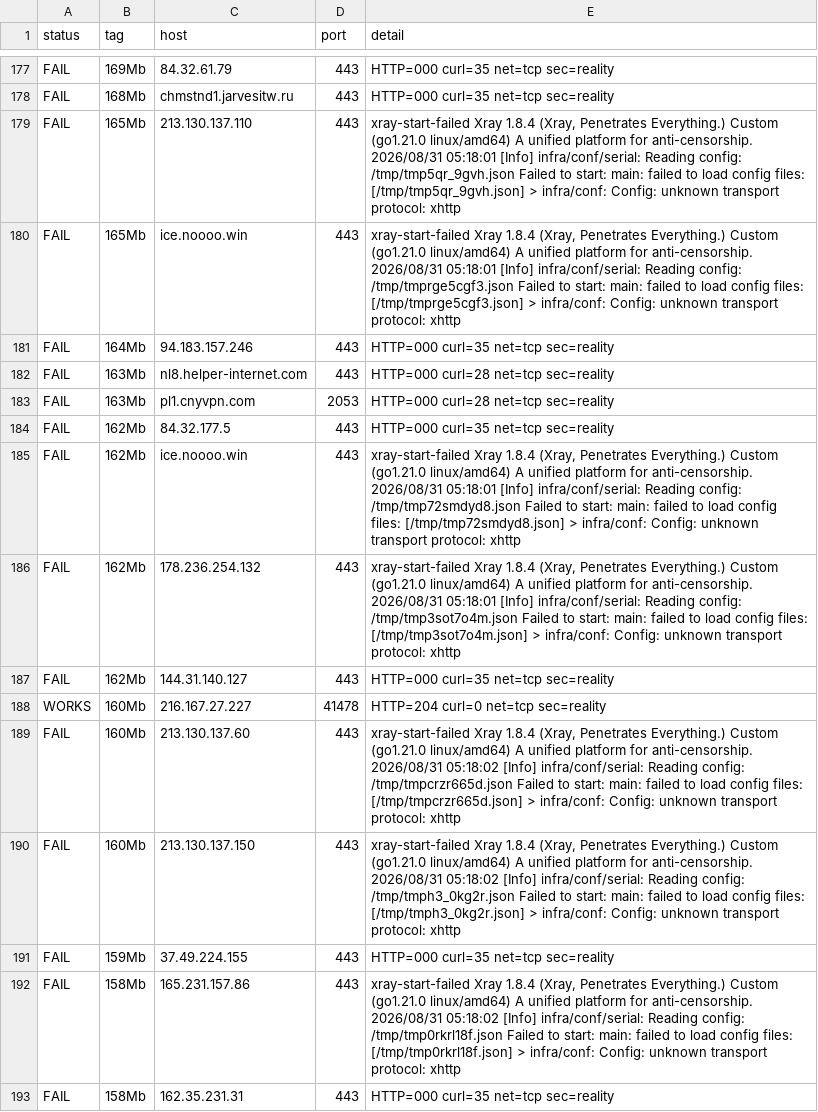
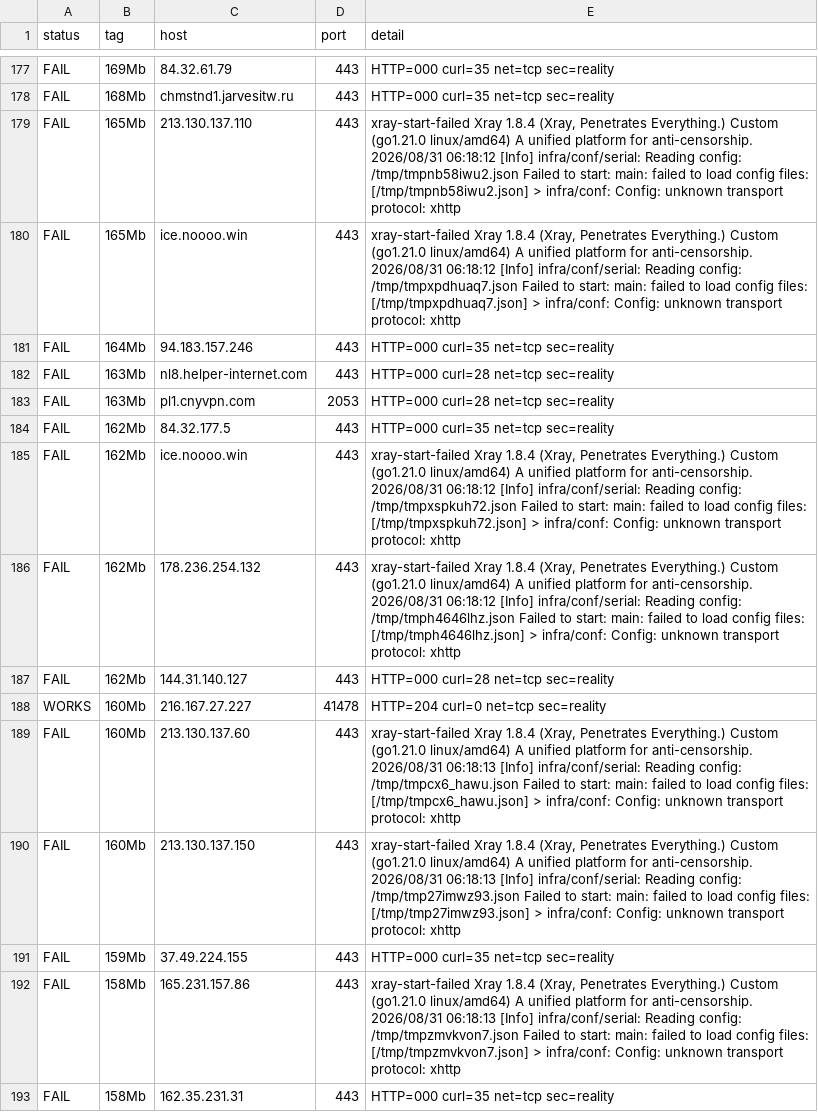
Before and after one commit to StarLordKarma/vless-subscription, a TSV file: vless_test_results_full.tsv, drawn as a sheet; only a part is shown, gaps mark what is left out; the diff covers the shown part only; the diff names each change by its address in the sheet, - before the commit and + after, or states it on an @@ line.

```diff
--- a/vless_test_results_full.tsv
+++ b/vless_test_results_full.tsv
-E179 (detail): …anti-censorship. 2026/08/31 05:18:01 [Info] infra/conf/serial: Reading config: /tmp/tmp5qr_9gvh.json Failed to start: main: failed to load config files: [/tmp/tmp5qr_9gvh.json] > infra/conf:…
+E179 (detail): …anti-censorship. 2026/08/31 06:18:12 [Info] infra/conf/serial: Reading config: /tmp/tmpnb58iwu2.json Failed to start: main: failed to load config files: [/tmp/tmpnb58iwu2.json] > infra/conf:…
-E180 (detail): …anti-censorship. 2026/08/31 05:18:01 [Info] infra/conf/serial: Reading config: /tmp/tmprge5cgf3.json Failed to start: main: failed to load config files: [/tmp/tmprge5cgf3.json] > infra/conf:…
+E180 (detail): …anti-censorship. 2026/08/31 06:18:12 [Info] infra/conf/serial: Reading config: /tmp/tmpxpdhuaq7.json Failed to start: main: failed to load config files: [/tmp/tmpxpdhuaq7.json] > infra/conf:…
-E185 (detail): …anti-censorship. 2026/08/31 05:18:01 [Info] infra/conf/serial: Reading config: /tmp/tmp72smdyd8.json Failed to start: main: failed to load config files: [/tmp/tmp72smdyd8.json] > infra/conf:…
+E185 (detail): …anti-censorship. 2026/08/31 06:18:12 [Info] infra/conf/serial: Reading config: /tmp/tmpxspkuh72.json Failed to start: main: failed to load config files: [/tmp/tmpxspkuh72.json] > infra/conf:…
-E186 (detail): …anti-censorship. 2026/08/31 05:18:01 [Info] infra/conf/serial: Reading config: /tmp/tmp3sot7o4m.json Failed to start: main: failed to load config files: [/tmp/tmp3sot7o4m.json] > infra/conf:…
+E186 (detail): …anti-censorship. 2026/08/31 06:18:12 [Info] infra/conf/serial: Reading config: /tmp/tmph4646lhz.json Failed to start: main: failed to load config files: [/tmp/tmph4646lhz.json] > infra/conf:…
-E187 (detail): HTTP=000 curl=35 net=tcp sec=reality
+E187 (detail): HTTP=000 curl=28 net=tcp sec=reality
-E189 (detail): …anti-censorship. 2026/08/31 05:18:02 [Info] infra/conf/serial: Reading config: /tmp/tmpcrzr665d.json Failed to start: main: failed to load config files: [/tmp/tmpcrzr665d.json] > infra/conf:…
+E189 (detail): …anti-censorship. 2026/08/31 06:18:13 [Info] infra/conf/serial: Reading config: /tmp/tmpcx6_hawu.json Failed to start: main: failed to load config files: [/tmp/tmpcx6_hawu.json] > infra/conf:…
-E190 (detail): …anti-censorship. 2026/08/31 05:18:02 [Info] infra/conf/serial: Reading config: /tmp/tmph3_0kg2r.json Failed to start: main: failed to load config files: [/tmp/tmph3_0kg2r.json] > infra/conf:…
+E190 (detail): …anti-censorship. 2026/08/31 06:18:13 [Info] infra/conf/serial: Reading config: /tmp/tmp27imwz93.json Failed to start: main: failed to load config files: [/tmp/tmp27imwz93.json] > infra/conf:…
-E192 (detail): …anti-censorship. 2026/08/31 05:18:02 [Info] infra/conf/serial: Reading config: /tmp/tmp0rkrl18f.json Failed to start: main: failed to load config files: [/tmp/tmp0rkrl18f.json] > infra/conf:…
+E192 (detail): …anti-censorship. 2026/08/31 06:18:13 [Info] infra/conf/serial: Reading config: /tmp/tmpzmvkvon7.json Failed to start: main: failed to load config files: [/tmp/tmpzmvkvon7.json] > infra/conf:…
```
Also changed, not shown: 155 edited cells elsewhere in this file, 12 other files.
